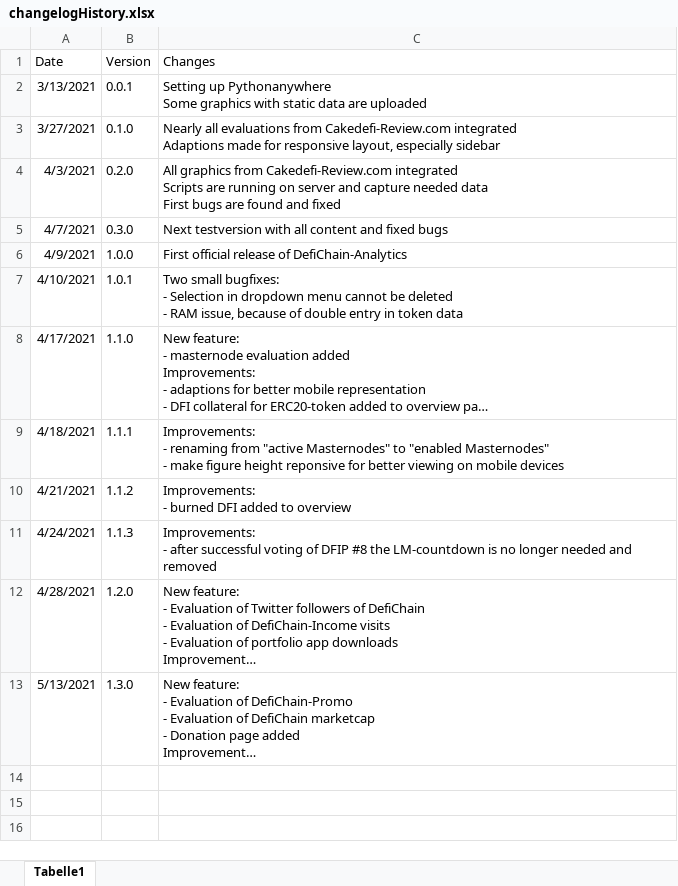
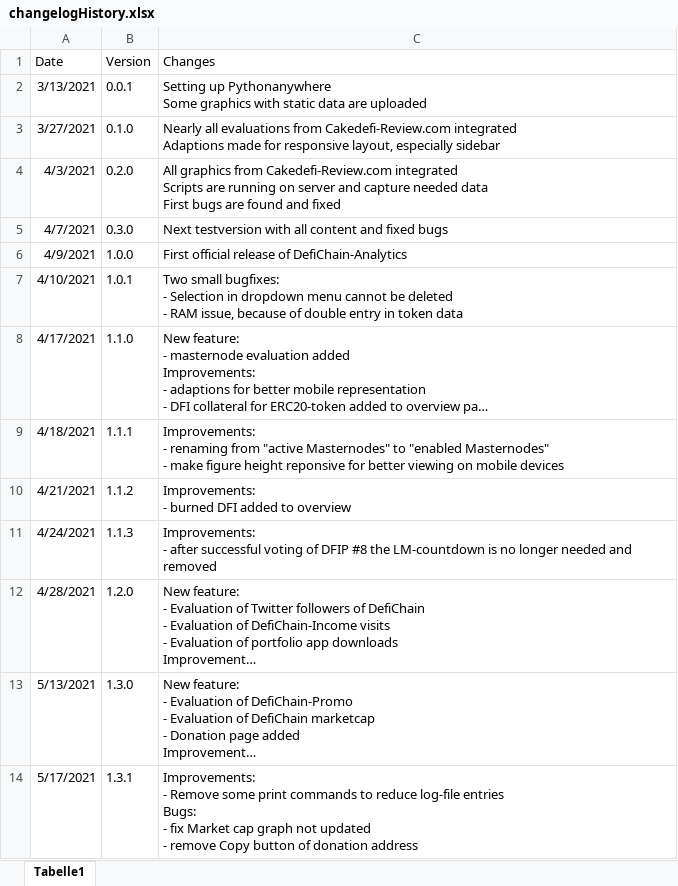
Before and after one commit to DeFi-Analytics/DeFi-Analytics, an Excel workbook: data/changelogHistory.xlsx, sheet Tabelle1, drawn as a sheet; long unchanged cells end in …; values as stored, in another font and other column widths than the file's, no borders; ↵ is a line break in a cell; the diff names each change by its address in the sheet, - before the commit and + after, or states it on an @@ line.

Commit message:
update changelof for hotfix 1.3.1

```diff
--- a/data/changelogHistory.xlsx (sheet Tabelle1)
+++ b/data/changelogHistory.xlsx (sheet Tabelle1)
+row 14: 5/17/2021 | 1.3.1 | Improvements: ↵ - Remove some print commands to reduce log-file entries ↵ Bugs: ↵ - fix Market cap graph not updated ↵ - remove Copy button of donation address
```
